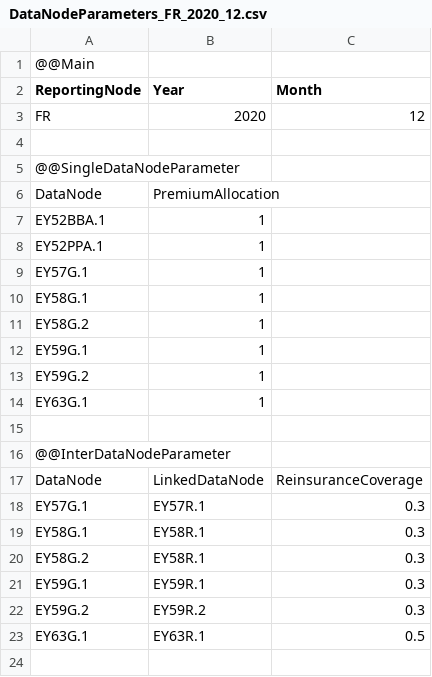
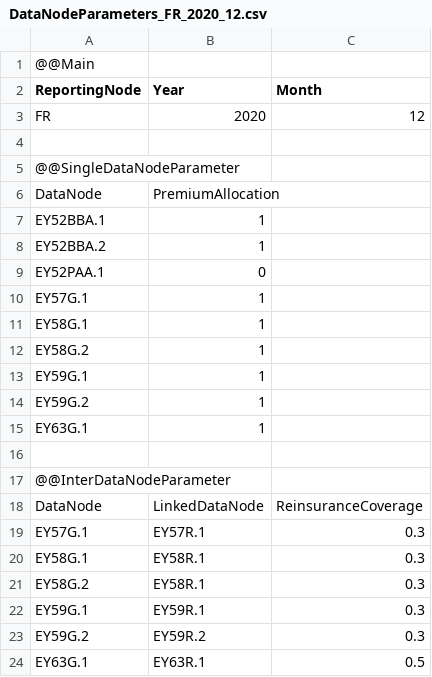
Before and after one commit to Systemorph/IFRS17CalculationEngine, a CSV file: ifrs17-template/Files/DataNodes/DataNodeParameters_FR_2020_12.csv, drawn as a sheet.

```diff
--- a/ifrs17-template/Files/DataNodes/DataNodeParameters_FR_2020_12.csv
+++ b/ifrs17-template/Files/DataNodes/DataNodeParameters_FR_2020_12.csv
@@ -7,3 +7,4 @@ DataNode,PremiumAllocation,
 EY52BBA.1,1,
-EY52PPA.1,1,
+EY52BBA.2,1,
+EY52PAA.1,0,
 EY57G.1,1,
```
Also changed, not shown: ifrs17-template/Files/DataNodes/DataNodeStates_FR_2020_12.csv, ifrs17-template/Files/DataNodes/DataNodes_FR.csv, 15 other files.
